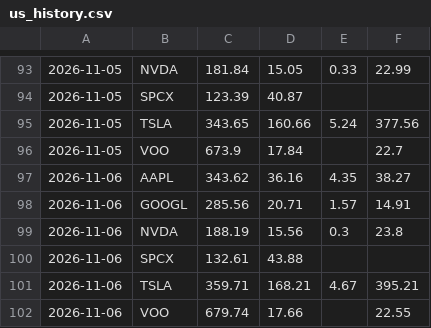
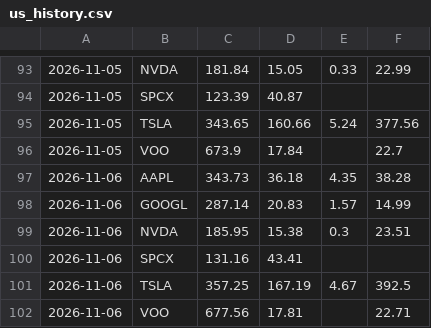
Before and after one commit to chaper123/market-data, a CSV file: data/valuation/us_history.csv, drawn as a sheet; only a part is shown, gaps mark what is left out.

```diff
--- a/data/valuation/us_history.csv
+++ b/data/valuation/us_history.csv
@@ -96,7 +96,7 @@
 2026-11-05,VOO,673.9,17.84,,22.7
-2026-11-06,AAPL,343.62,36.16,4.35,38.27
-2026-11-06,GOOGL,285.56,20.71,1.57,14.91
-2026-11-06,NVDA,188.19,15.56,0.3,23.8
-2026-11-06,SPCX,132.61,43.88,,
-2026-11-06,TSLA,359.71,168.21,4.67,395.21
-2026-11-06,VOO,679.74,17.66,,22.55
+2026-11-06,AAPL,343.73,36.18,4.35,38.28
+2026-11-06,GOOGL,287.14,20.83,1.57,14.99
+2026-11-06,NVDA,185.95,15.38,0.3,23.51
+2026-11-06,SPCX,131.16,43.41,,
+2026-11-06,TSLA,357.25,167.19,4.67,392.5
+2026-11-06,VOO,677.56,17.81,,22.71
```
Also changed, not shown: data/fx/usdtwd_mid.csv, data/sentiment/cnn_fear_greed.csv, 9 other files.
